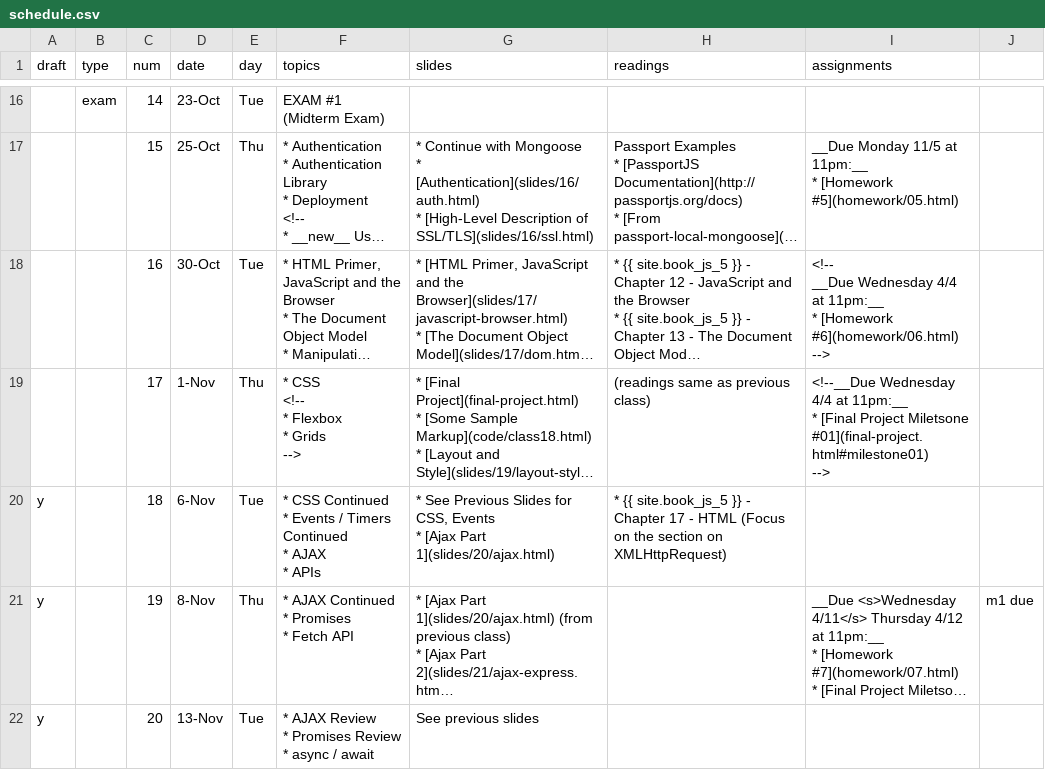
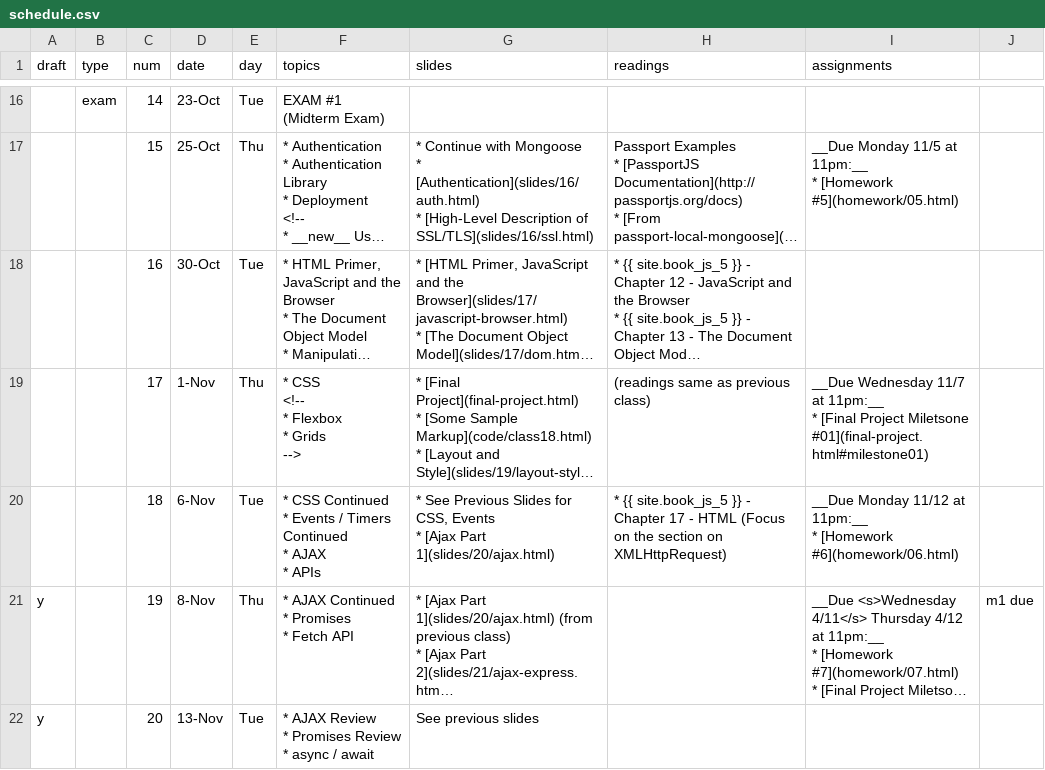
Before and after one commit to foureyes/csci-ua.0480-fall2018-001-003, a CSV file: _data/schedule.csv, drawn as a sheet; only a part is shown, gaps mark what is left out; long unchanged cells end in …; ↵ is a line break in a cell; the diff names each change by its address in the sheet, - before the commit and + after, or states it on an @@ line.

```diff
--- a/_data/schedule.csv
+++ b/_data/schedule.csv
-I18 (assignments): <!-- ↵ __Due Wednesday 4/4 at 11pm:__ ↵ * [Homework #6](homework/06.html) ↵ -->
+I18 (assignments): (empty)
-I19 (assignments): <!--__Due Wednesday 4/4 at 11pm:__ ↵ * [Final Project Miletsone #01](final-project.html#milestone01) ↵ -->
+I19 (assignments): __Due Wednesday 11/7 at 11pm:__ ↵ * [Final Project Miletsone #01](final-project.html#milestone01)
-A20 (draft): y
+A20 (draft): (empty)
-I20 (assignments): (empty)
+I20 (assignments): __Due Monday 11/12 at 11pm:__ ↵ * [Homework #6](homework/06.html)
```
Also changed, not shown: 4 other files.
